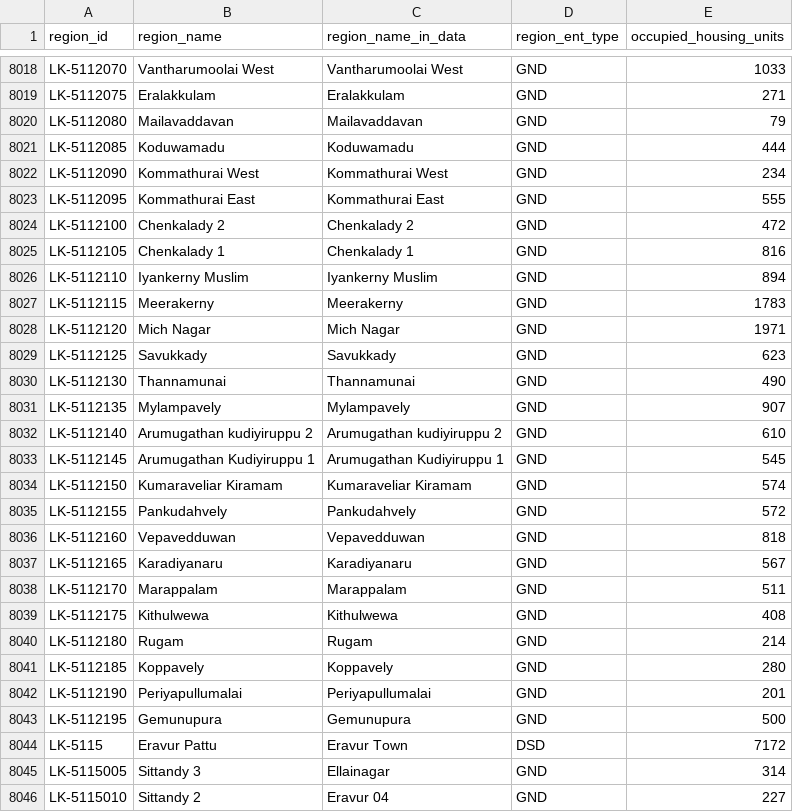
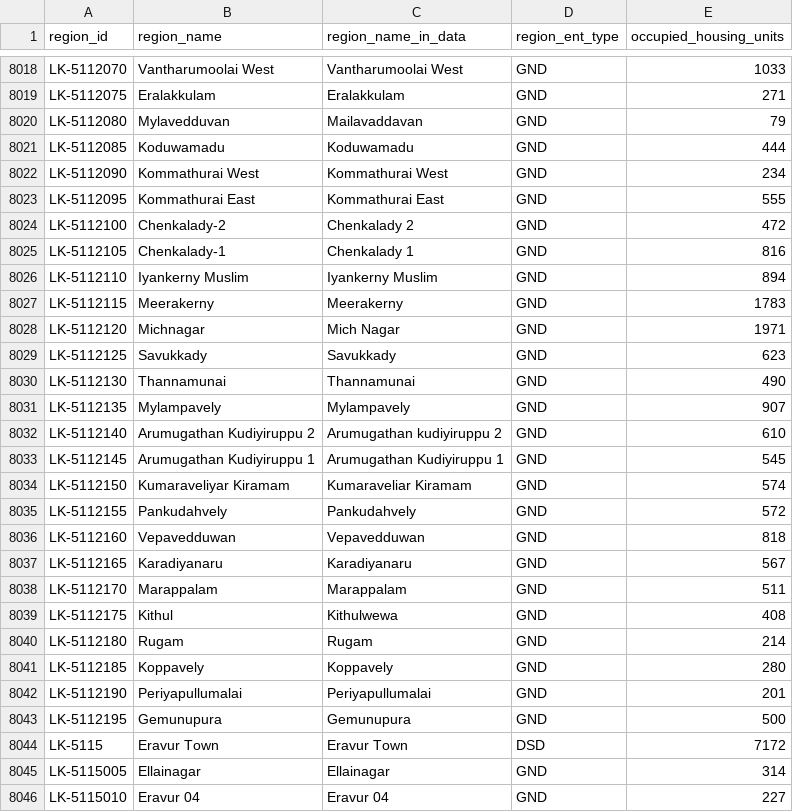
Before and after one commit to nuuuwan/lk_census_2024, a TSV file: data/GN_housing_excel/Occupied-Housing-Units/data.tsv, drawn as a sheet; only a part is shown, gaps mark what is left out; the diff covers the shown part only.

Commit message:
Update population data and validations for ethnicity, religion, and sex/age reports
- Added new regions: Kothmale West (LK-2302), Norwood (LK-2314), Madampagama (LK-3135), and Eravur Town (LK-5115) with respective population statistics.
- Removed duplicate entries for Kothmale West (LK-2304) and Norwood (LK-2316) in ethnicity and religion datasets.
- Updated validations to reflect missing data for Kalmunai (LK-5224) in both ethnicity and religion reports.
- Adjusted population statistics for existing regions to ensure accuracy across datasets.
- Enhanced the sex and age report with new entries for Kothmale West and Norwood, and corrected Eravur Pattu to Eravur Town.

```diff
--- a/data/GN_housing_excel/Occupied-Housing-Units/data.tsv
+++ b/data/GN_housing_excel/Occupied-Housing-Units/data.tsv
@@ -8019,3 +8019,3 @@ LK-5112070	Vantharumoolai West	Vantharumoolai West	GND	1033
 LK-5112075	Eralakkulam	Eralakkulam	GND	271
-LK-5112080	Mailavaddavan	Mailavaddavan	GND	79
+LK-5112080	Mylavedduvan	Mailavaddavan	GND	79
 LK-5112085	Koduwamadu	Koduwamadu	GND	444
@@ -8023,7 +8023,7 @@ LK-5112090	Kommathurai West	Kommathurai West	GND	234
 LK-5112095	Kommathurai East	Kommathurai East	GND	555
-LK-5112100	Chenkalady 2	Chenkalady 2	GND	472
-LK-5112105	Chenkalady 1	Chenkalady 1	GND	816
+LK-5112100	Chenkalady-2	Chenkalady 2	GND	472
+LK-5112105	Chenkalady-1	Chenkalady 1	GND	816
 LK-5112110	Iyankerny Muslim	Iyankerny Muslim	GND	894
 LK-5112115	Meerakerny	Meerakerny	GND	1783
-LK-5112120	Mich Nagar	Mich Nagar	GND	1971
+LK-5112120	Michnagar	Mich Nagar	GND	1971
 LK-5112125	Savukkady	Savukkady	GND	623
@@ -8031,5 +8031,5 @@ LK-5112130	Thannamunai	Thannamunai	GND	490
 LK-5112135	Mylampavely	Mylampavely	GND	907
-LK-5112140	Arumugathan kudiyiruppu 2	Arumugathan kudiyiruppu 2	GND	610
+LK-5112140	Arumugathan Kudiyiruppu 2	Arumugathan kudiyiruppu 2	GND	610
 LK-5112145	Arumugathan Kudiyiruppu 1	Arumugathan Kudiyiruppu 1	GND	545
-LK-5112150	Kumaraveliar Kiramam	Kumaraveliar Kiramam	GND	574
+LK-5112150	Kumaraveliyar Kiramam	Kumaraveliar Kiramam	GND	574
 LK-5112155	Pankudahvely	Pankudahvely	GND	572
@@ -8038,3 +8038,3 @@ LK-5112165	Karadiyanaru	Karadiyanaru	GND	567
 LK-5112170	Marappalam	Marappalam	GND	511
-LK-5112175	Kithulwewa	Kithulwewa	GND	408
+LK-5112175	Kithul	Kithulwewa	GND	408
 LK-5112180	Rugam	Rugam	GND	214
@@ -8043,4 +8043,4 @@ LK-5112190	Periyapullumalai	Periyapullumalai	GND	201
 LK-5112195	Gemunupura	Gemunupura	GND	500
-LK-5115	Eravur Pattu	Eravur Town	DSD	7172
-LK-5115005	Sittandy 3	Ellainagar	GND	314
-LK-5115010	Sittandy 2	Eravur 04	GND	227
+LK-5115	Eravur Town	Eravur Town	DSD	7172
+LK-5115005	Ellainagar	Ellainagar	GND	314
+LK-5115010	Eravur 04	Eravur 04	GND	227
```
Also changed, not shown: 98 edited cells elsewhere in this file, data/GN_population_excel/Population-by-Age-Group/data.tsv, data/GN_population_excel/Population-by-Sex/data.tsv, 55 other files.
